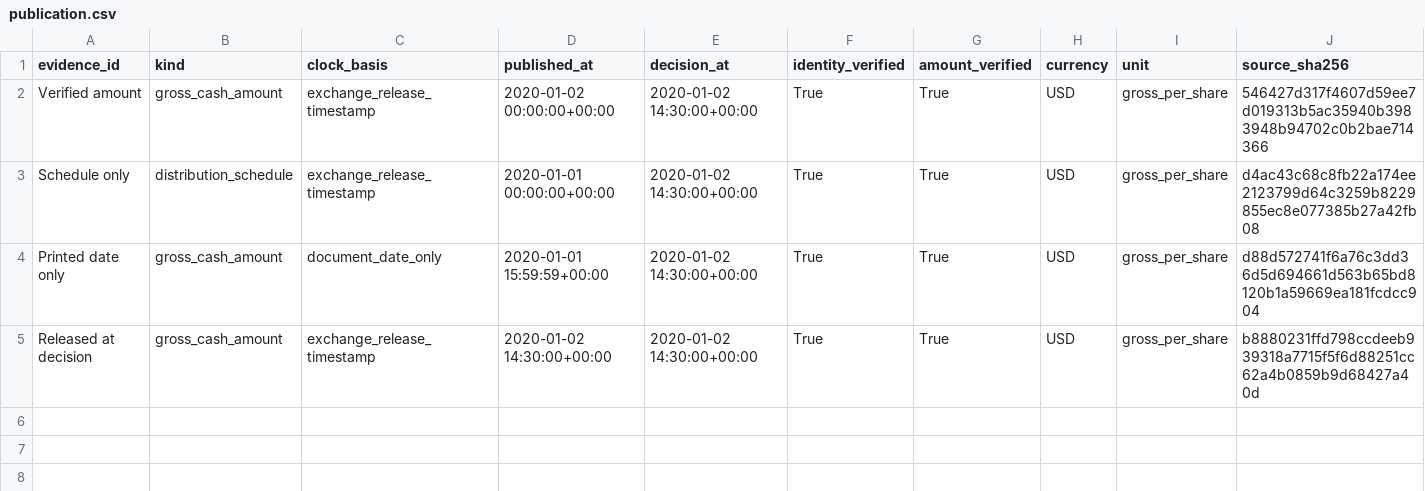
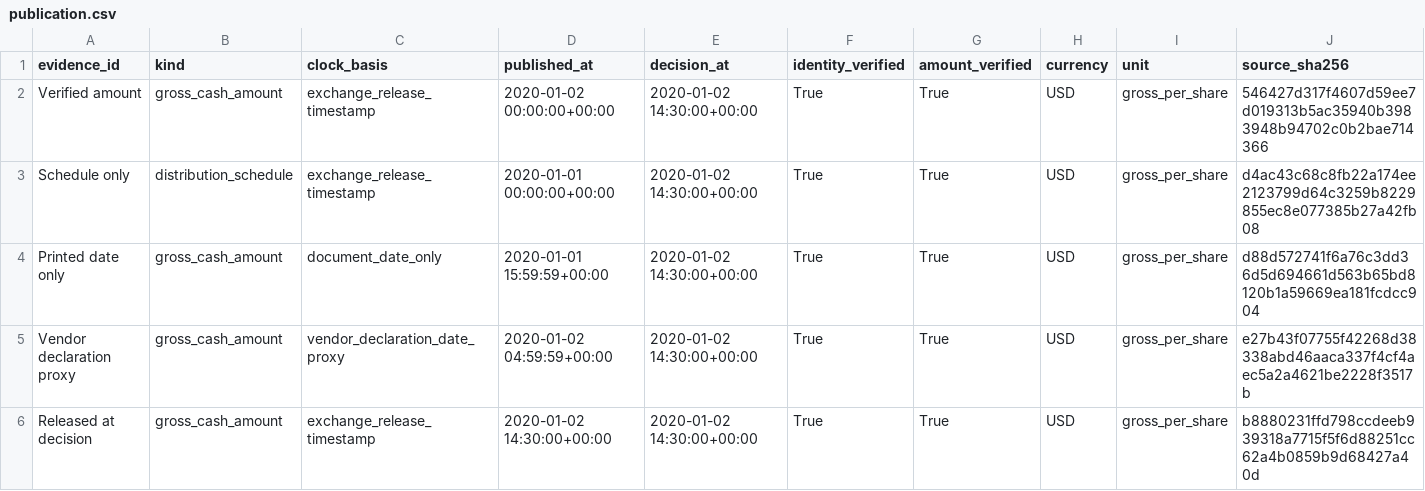
Before and after one commit to Mingju-Zhang-CBS/systematic-strategy-lab, a CSV file: reports/intraday-evidence-fixture/publication.csv, drawn as a sheet; only a part is shown; rows hold the shown columns only; the diff names each change by its address in the sheet, - before the commit and + after, or states it on an @@ line.

Commit message:
Separate declaration-date sensitivities from verified publication evidence

```diff
--- a/reports/intraday-evidence-fixture/publication.csv
+++ b/reports/intraday-evidence-fixture/publication.csv
+row 5: Vendor declaration proxy | gross_cash_amount | vendor_declaration_date_proxy | 2020-01-02 04:59:59+00:00 | 2020-01-02 14:30:00+00:00 | True | True | USD | gross_per_share | e27b43f07755f42268d38338abd46aaca337f4cf4aec5a2a4621be2228f3517b
```
Also changed, not shown: 8 other files.
